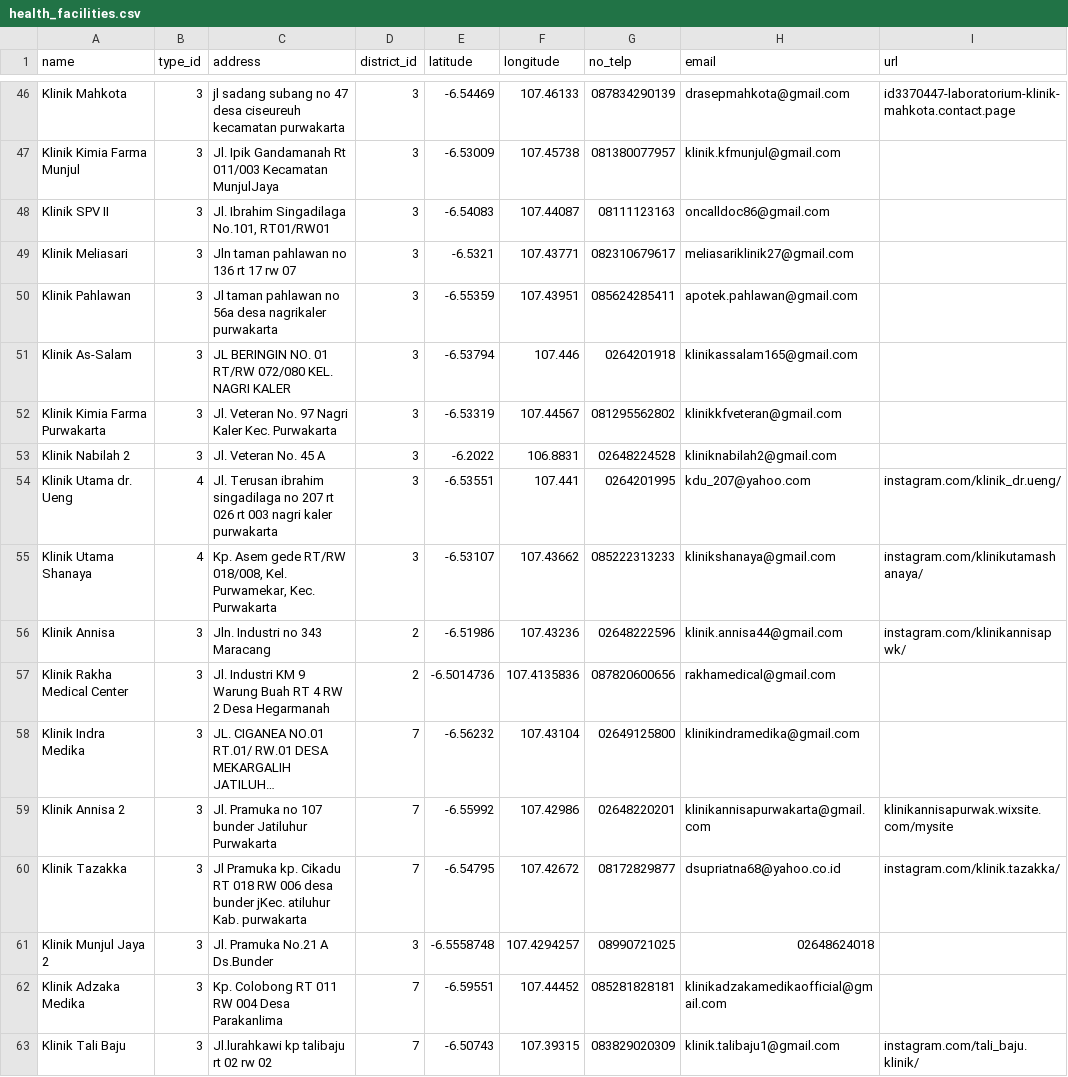
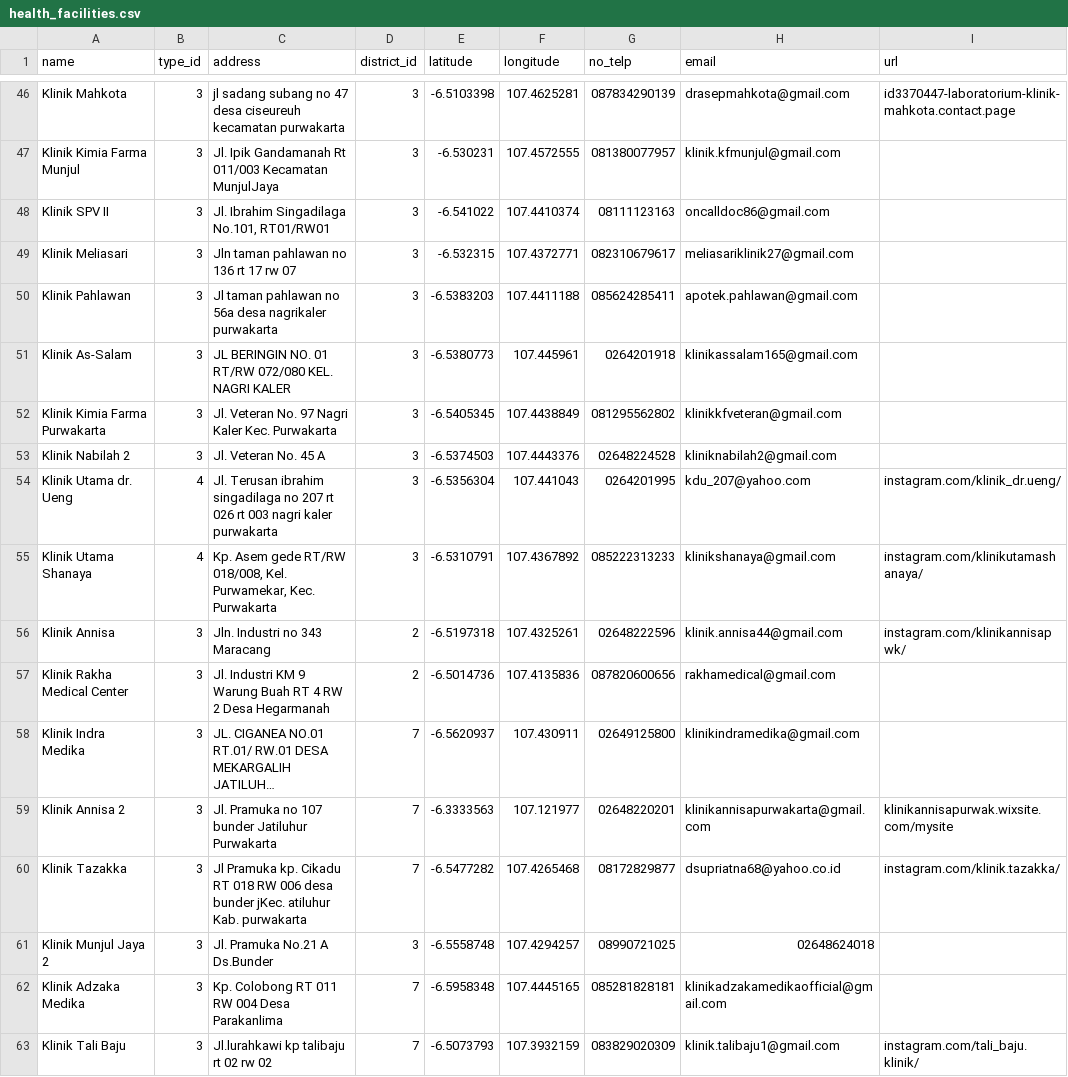
Before and after one commit to irgiys/health-facilities, a CSV file: database/data/health_facilities.csv, drawn as a sheet; only a part is shown, gaps mark what is left out; long unchanged cells end in …; the diff covers the shown part only; the diff names each change by its address in the sheet, - before the commit and + after, or states it on an @@ line.

```diff
--- a/database/data/health_facilities.csv
+++ b/database/data/health_facilities.csv
-E46 (latitude): -6.54469
+E46 (latitude): -6.5103398
-F46 (longitude): 107.46133
+F46 (longitude): 107.4625281
-E47 (latitude): -6.53009
+E47 (latitude): -6.530231
-F47 (longitude): 107.45738
+F47 (longitude): 107.4572555
-E48 (latitude): -6.54083
+E48 (latitude): -6.541022
-F48 (longitude): 107.44087
+F48 (longitude): 107.4410374
-E49 (latitude): -6.5321
+E49 (latitude): -6.532315
-F49 (longitude): 107.43771
+F49 (longitude): 107.4372771
-E50 (latitude): -6.55359
+E50 (latitude): -6.5383203
-F50 (longitude): 107.43951
+F50 (longitude): 107.4411188
-E51 (latitude): -6.53794
+E51 (latitude): -6.5380773
-F51 (longitude): 107.446
+F51 (longitude): 107.445961
-E52 (latitude): -6.53319
+E52 (latitude): -6.5405345
-F52 (longitude): 107.44567
+F52 (longitude): 107.4438849
-E53 (latitude): -6.2022
+E53 (latitude): -6.5374503
-F53 (longitude): 106.8831
+F53 (longitude): 107.4443376
-E54 (latitude): -6.53551
+E54 (latitude): -6.5356304
-F54 (longitude): 107.441
+F54 (longitude): 107.441043
-E55 (latitude): -6.53107
+E55 (latitude): -6.5310791
-F55 (longitude): 107.43662
+F55 (longitude): 107.4367892
-E56 (latitude): -6.51986
+E56 (latitude): -6.5197318
-F56 (longitude): 107.43236
+F56 (longitude): 107.4325261
-E58 (latitude): -6.56232
+E58 (latitude): -6.5620937
-F58 (longitude): 107.43104
+F58 (longitude): 107.430911
-E59 (latitude): -6.55992
+E59 (latitude): -6.3333563
-F59 (longitude): 107.42986
+F59 (longitude): 107.121977
-E60 (latitude): -6.54795
+E60 (latitude): -6.5477282
-F60 (longitude): 107.42672
+F60 (longitude): 107.4265468
-E62 (latitude): -6.59551
+E62 (latitude): -6.5958348
-F62 (longitude): 107.44452
+F62 (longitude): 107.4445165
-E63 (latitude): -6.50743
+E63 (latitude): -6.5073793
-F63 (longitude): 107.39315
+F63 (longitude): 107.3932159
```
Also changed, not shown: 88 edited cells elsewhere in this file, 3 other files.
